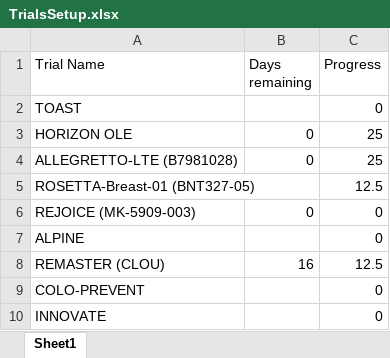
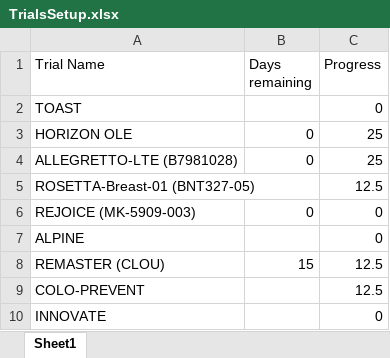
Before and after one commit to bellahomeschooljr-debug/clinicaltrials-portal, an Excel workbook: TrialsSetup.xlsx, sheet Sheet1, drawn as a sheet; values as stored, in another font and other column widths than the file's, no borders; table styles not drawn; the diff names each change by its address in the sheet, - before the commit and + after, or states it on an @@ line.

Commit message:
Update TrialsSetup 2026-02-24 16:00

```diff
--- a/TrialsSetup.xlsx (sheet Sheet1)
+++ b/TrialsSetup.xlsx (sheet Sheet1)
-B8 (Days remaining): 16
+B8 (Days remaining): 15
-C9 (Progress): 0
+C9 (Progress): 12.5
```
